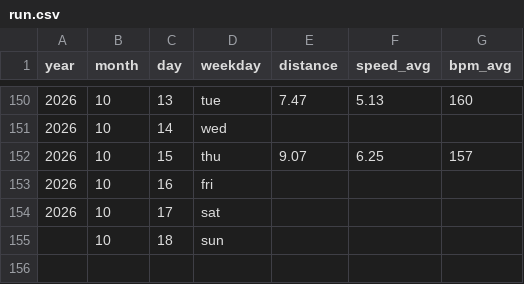
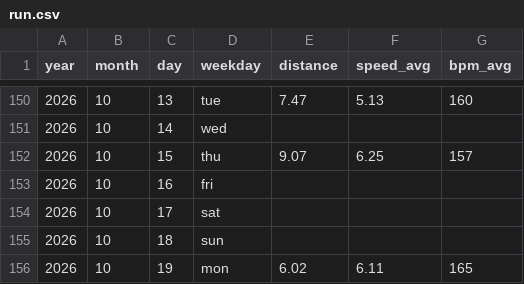
Before and after one commit to perej1/running, a CSV file: run.csv, drawn as a sheet; only a part is shown, gaps mark what is left out.

```diff
--- a/run.csv
+++ b/run.csv
@@ -154,2 +154,3 @@ year,month,day,weekday,distance,speed_avg,bpm_avg
 2026,10,17,sat,,,
-,10,18,sun,,,
+2026,10,18,sun,,,
+2026,10,19,mon,6.02,6.11,165
```
Also changed, not shown: 2 other files.
